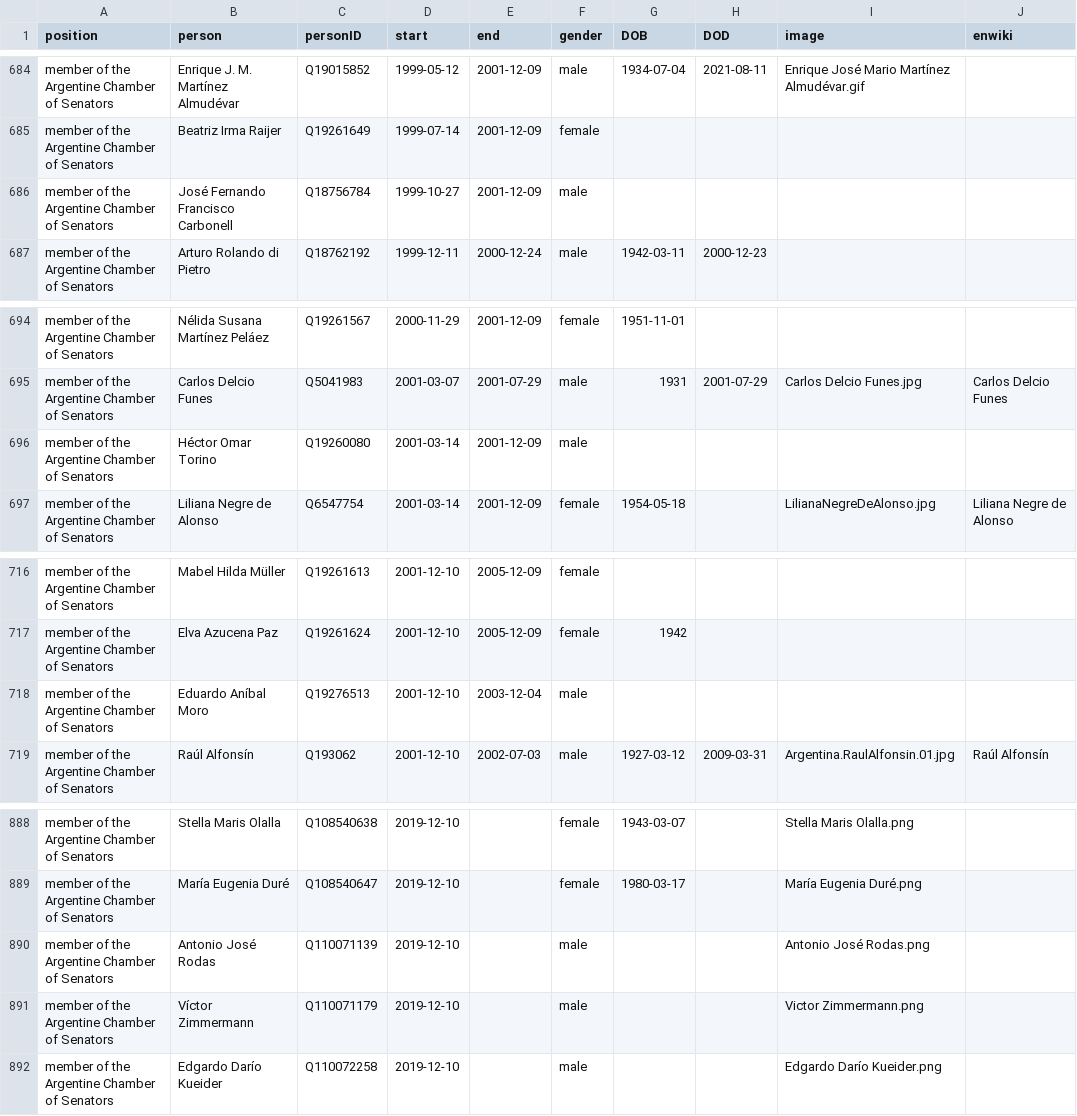
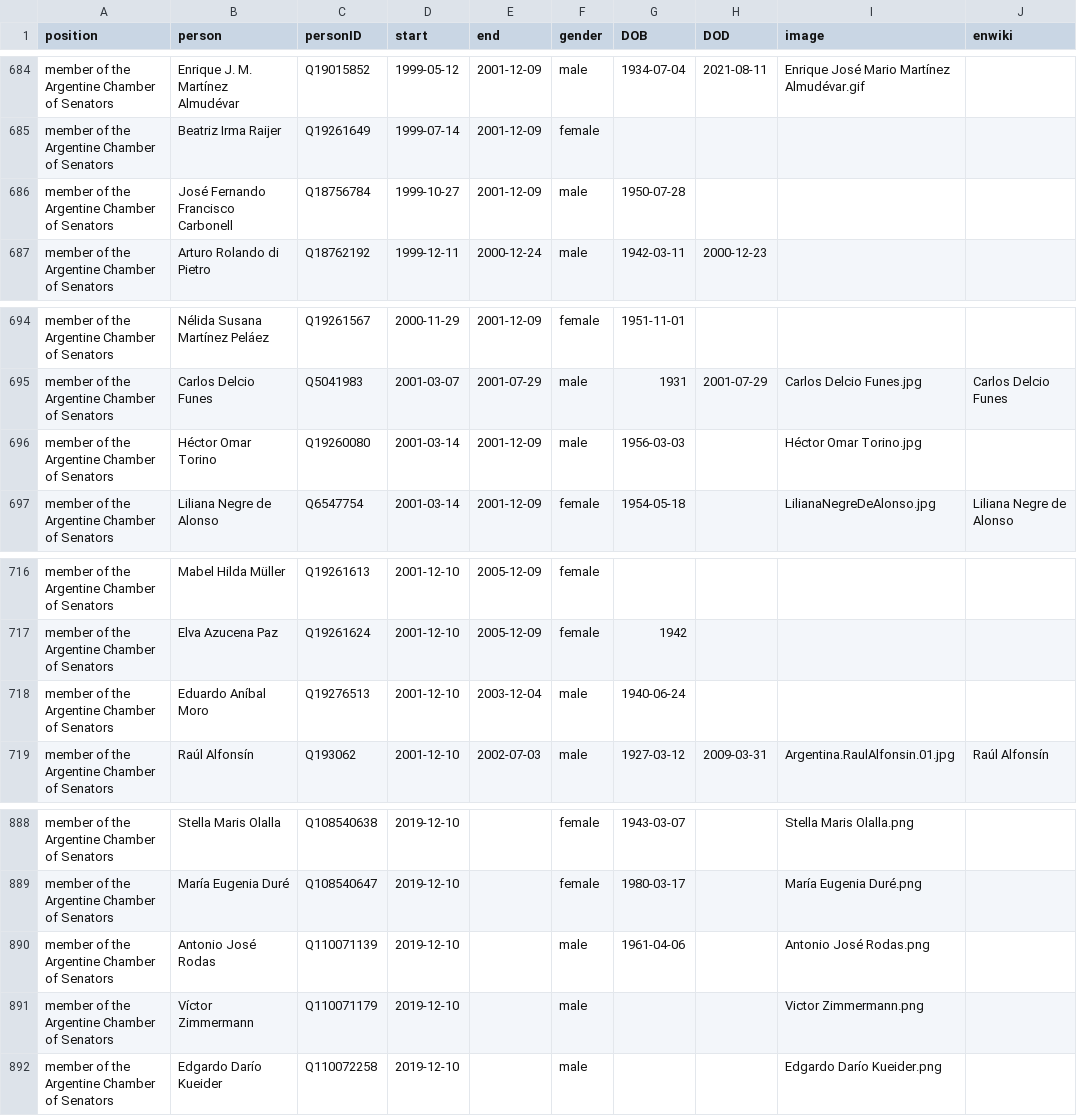
Before and after one commit to every-politician-scrapers/argentina-ministers, a CSV file: html/legislators.csv, drawn as a sheet; only a part is shown, gaps mark what is left out.

Commit message:
PCB update

```diff
--- a/html/legislators.csv
+++ b/html/legislators.csv
@@ -685,3 +685,3 @@ member of the Argentine Chamber of Senators,Enrique J. M. Martínez Almudévar,Q
 member of the Argentine Chamber of Senators,Beatriz Irma Raijer,Q19261649,1999-07-14,2001-12-09,female,,,,
-member of the Argentine Chamber of Senators,José Fernando Francisco Carbonell,Q18756784,1999-10-27,2001-12-09,male,,,,
+member of the Argentine Chamber of Senators,José Fernando Francisco Carbonell,Q18756784,1999-10-27,2001-12-09,male,1950-07-28,,,
 member of the Argentine Chamber of Senators,Arturo Rolando di Pietro,Q18762192,1999-12-11,2000-12-24,male,1942-03-11,2000-12-23,,
@@ -695,3 +695,3 @@ member of the Argentine Chamber of Senators,Nélida Susana Martínez Peláez,Q19
 member of the Argentine Chamber of Senators,Carlos Delcio Funes,Q5041983,2001-03-07,2001-07-29,male,1931,2001-07-29,Carlos Delcio Funes.jpg,Carlos Delcio Funes
-member of the Argentine Chamber of Senators,Héctor Omar Torino,Q19260080,2001-03-14,2001-12-09,male,,,,
+member of the Argentine Chamber of Senators,Héctor Omar Torino,Q19260080,2001-03-14,2001-12-09,male,1956-03-03,,Héctor Omar Torino.jpg,
 member of the Argentine Chamber of Senators,Liliana Negre de Alonso,Q6547754,2001-03-14,2001-12-09,female,1954-05-18,,LilianaNegreDeAlonso.jpg,Liliana Negre de Alonso
@@ -717,3 +717,3 @@ member of the Argentine Chamber of Senators,Mabel Hilda Müller,Q19261613,2001-1
 member of the Argentine Chamber of Senators,Elva Azucena Paz,Q19261624,2001-12-10,2005-12-09,female,1942,,,
-member of the Argentine Chamber of Senators,Eduardo Aníbal Moro,Q19276513,2001-12-10,2003-12-04,male,,,,
+member of the Argentine Chamber of Senators,Eduardo Aníbal Moro,Q19276513,2001-12-10,2003-12-04,male,1940-06-24,,,
 member of the Argentine Chamber of Senators,Raúl Alfonsín,Q193062,2001-12-10,2002-07-03,male,1927-03-12,2009-03-31,Argentina.RaulAlfonsin.01.jpg,Raúl Alfonsín
@@ -889,3 +889,3 @@ member of the Argentine Chamber of Senators,Stella Maris Olalla,Q108540638,2019-
 member of the Argentine Chamber of Senators,María Eugenia Duré,Q108540647,2019-12-10,,female,1980-03-17,,María Eugenia Duré.png,
-member of the Argentine Chamber of Senators,Antonio José Rodas,Q110071139,2019-12-10,,male,,,Antonio José Rodas.png,
+member of the Argentine Chamber of Senators,Antonio José Rodas,Q110071139,2019-12-10,,male,1961-04-06,,Antonio José Rodas.png,
 member of the Argentine Chamber of Senators,Víctor Zimmermann,Q110071179,2019-12-10,,male,,,Victor Zimmermann.png,
```
